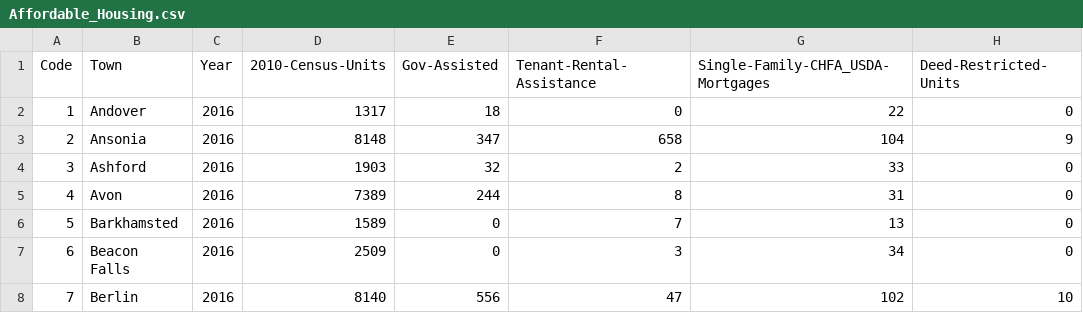
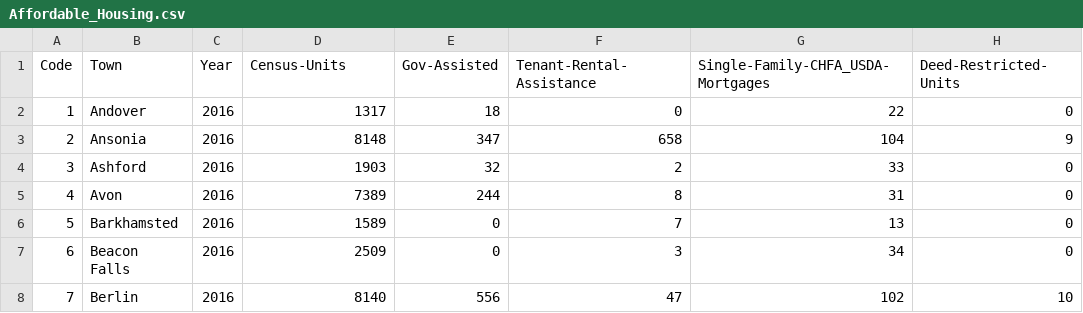
Before and after one commit to jrwi242/Conn-Housing, a CSV file: data/Affordable_Housing.csv, drawn as a sheet; only a part is shown; the diff names each change by its address in the sheet, - before the commit and + after, or states it on an @@ line.

Commit message:
alter csv
year is causing errors

```diff
--- a/data/Affordable_Housing.csv
+++ b/data/Affordable_Housing.csv
-D1: 2010-Census-Units
+D1: Census-Units
```
Also changed, not shown: 1 other file.
